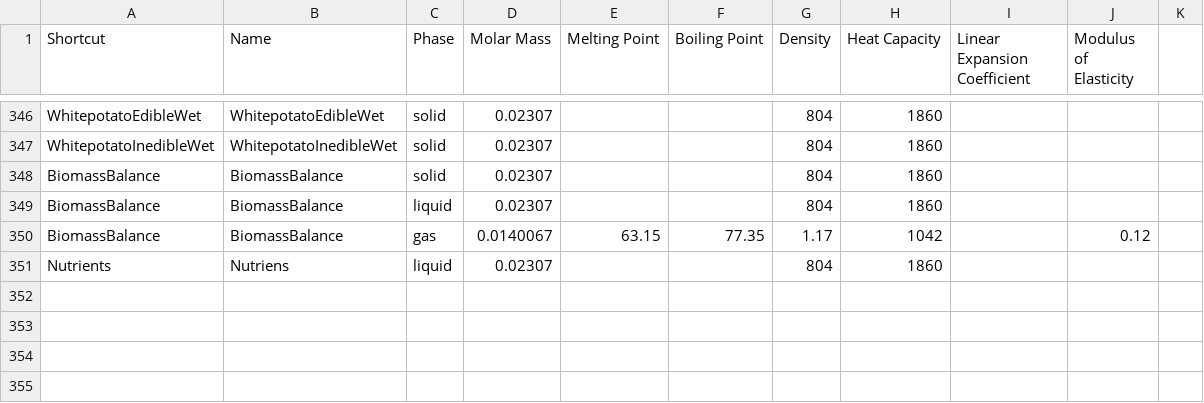
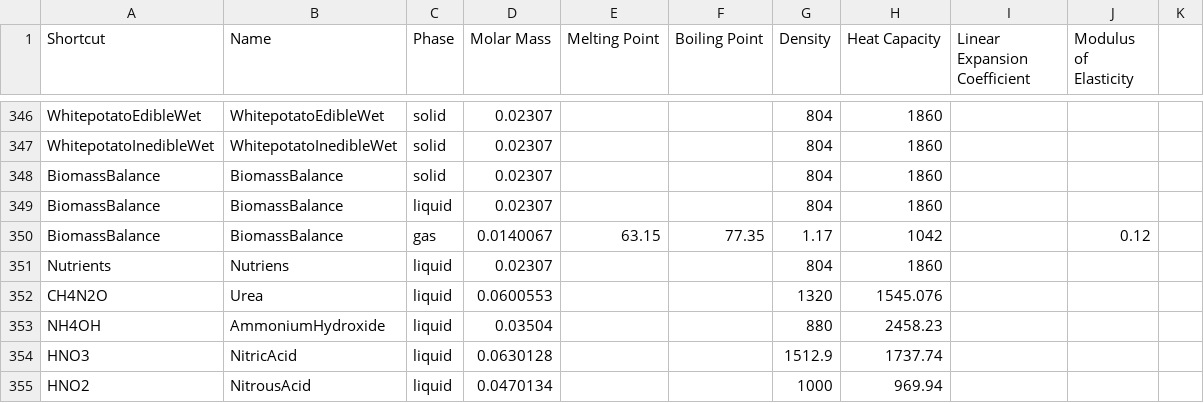
Before and after one commit to V-HAB/V-HAB, a CSV file: lib/+matterdata/MatterData.csv, drawn as a sheet; only a part is shown, gaps mark what is left out; the diff names each change by its address in the sheet, - before the commit and + after, or states it on an @@ line.

Commit message:
Added Urea (CH4N2O), Ammonium Hydroxide (NH4OH), Nitrous Acid (HNO2) and Nitric Acid (HNO3) to the matter table since they are required for CROP modelling

```diff
--- a/lib/+matterdata/MatterData.csv
+++ b/lib/+matterdata/MatterData.csv
+row 352: CH4N2O | Urea | liquid | 0.0600553 |  |  | 1320 | 1545.076
+row 353: NH4OH | AmmoniumHydroxide | liquid | 0.03504 |  |  | 880 | 2458.23
+row 354: HNO3 | NitricAcid | liquid | 0.0630128 |  |  | 1512.9 | 1737.74
+row 355: HNO2 | NitrousAcid | liquid | 0.0470134 |  |  | 1000 | 969.94
```
